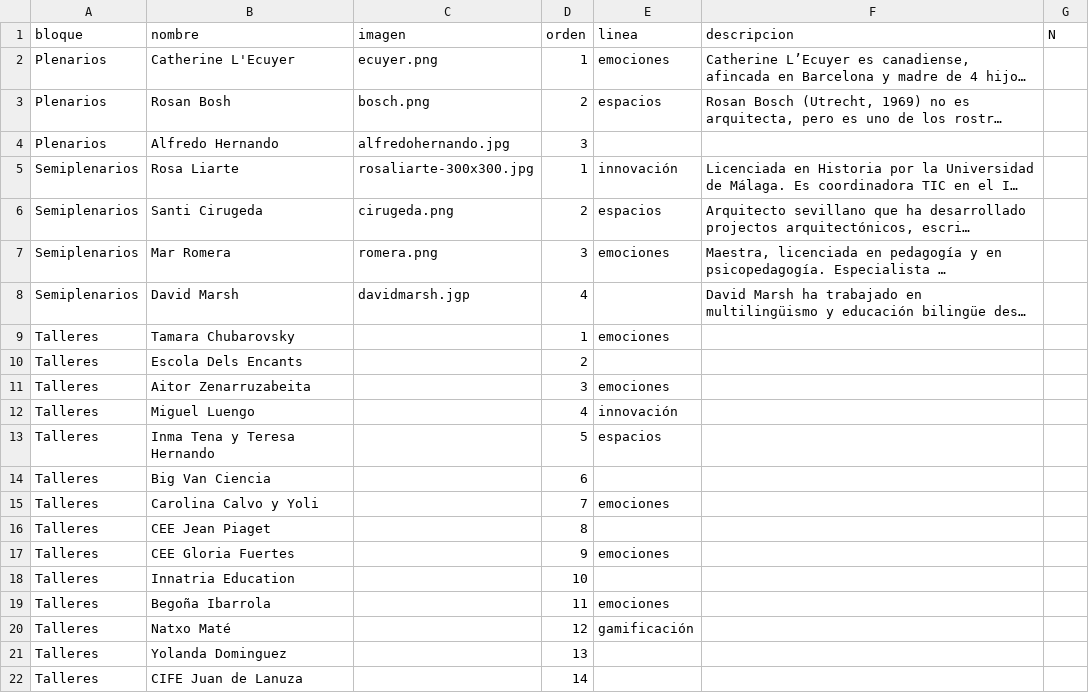
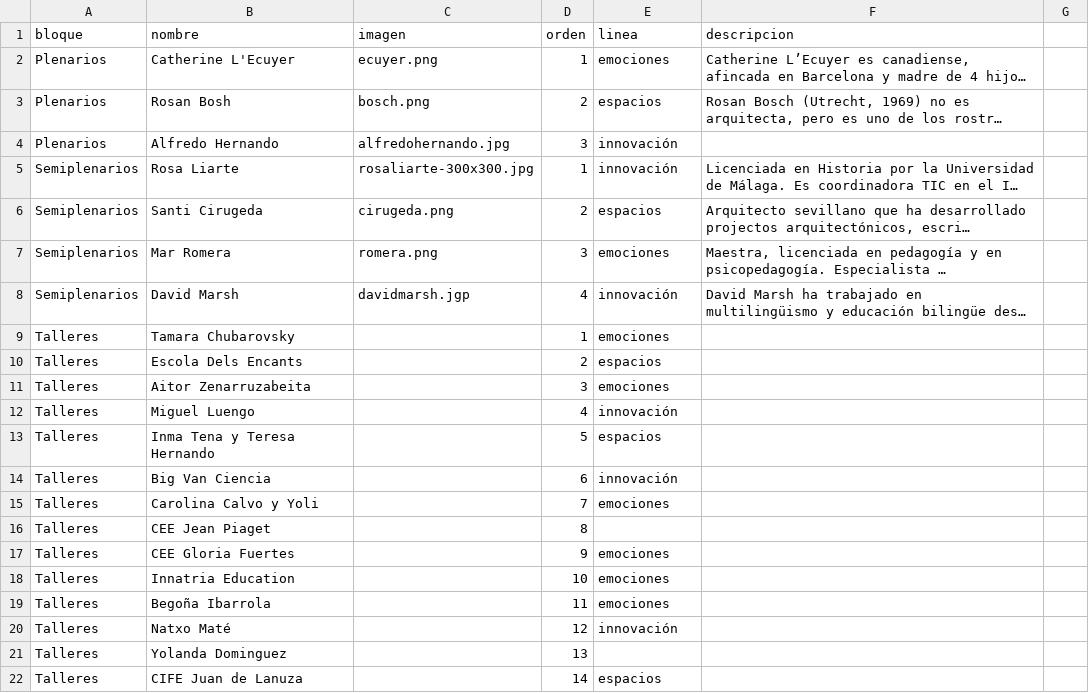
Before and after one commit to lmorillas/congreso_innova_18, a CSV file: docs/csv/datos.csv, drawn as a sheet; long unchanged cells end in …; the diff names each change by its address in the sheet, - before the commit and + after, or states it on an @@ line.

```diff
--- a/docs/csv/datos.csv
+++ b/docs/csv/datos.csv
-G1: N
+G1: (empty)
-E4 (linea): (empty)
+E4 (linea): innovación
-E8 (linea): (empty)
+E8 (linea): innovación
-E10 (linea): (empty)
+E10 (linea): espacios
-E14 (linea): (empty)
+E14 (linea): innovación
-E18 (linea): (empty)
+E18 (linea): emociones
-E20 (linea): gamificación
+E20 (linea): innovación
-E22 (linea): (empty)
+E22 (linea): espacios
```
Also changed, not shown: 10 other files.
